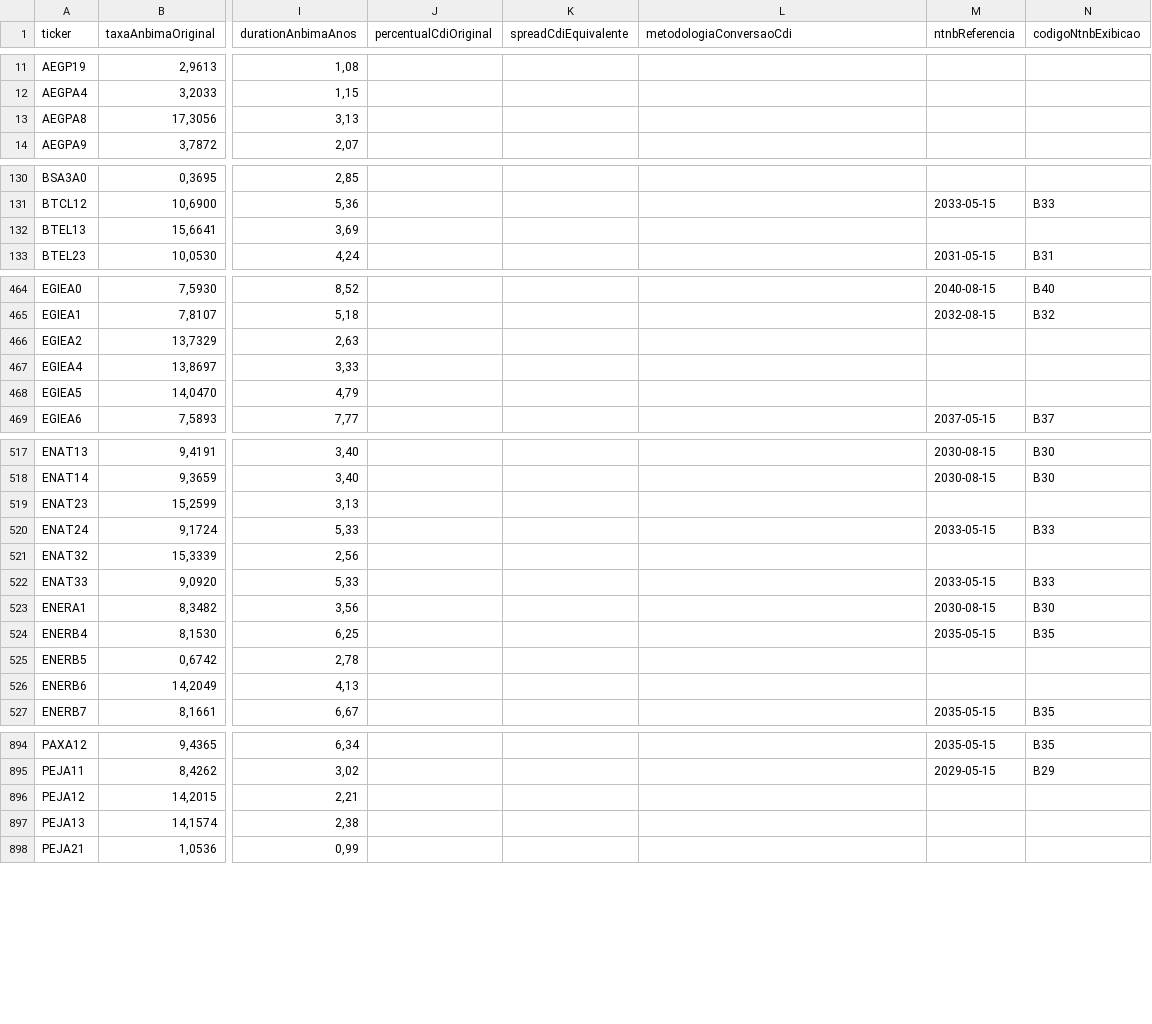
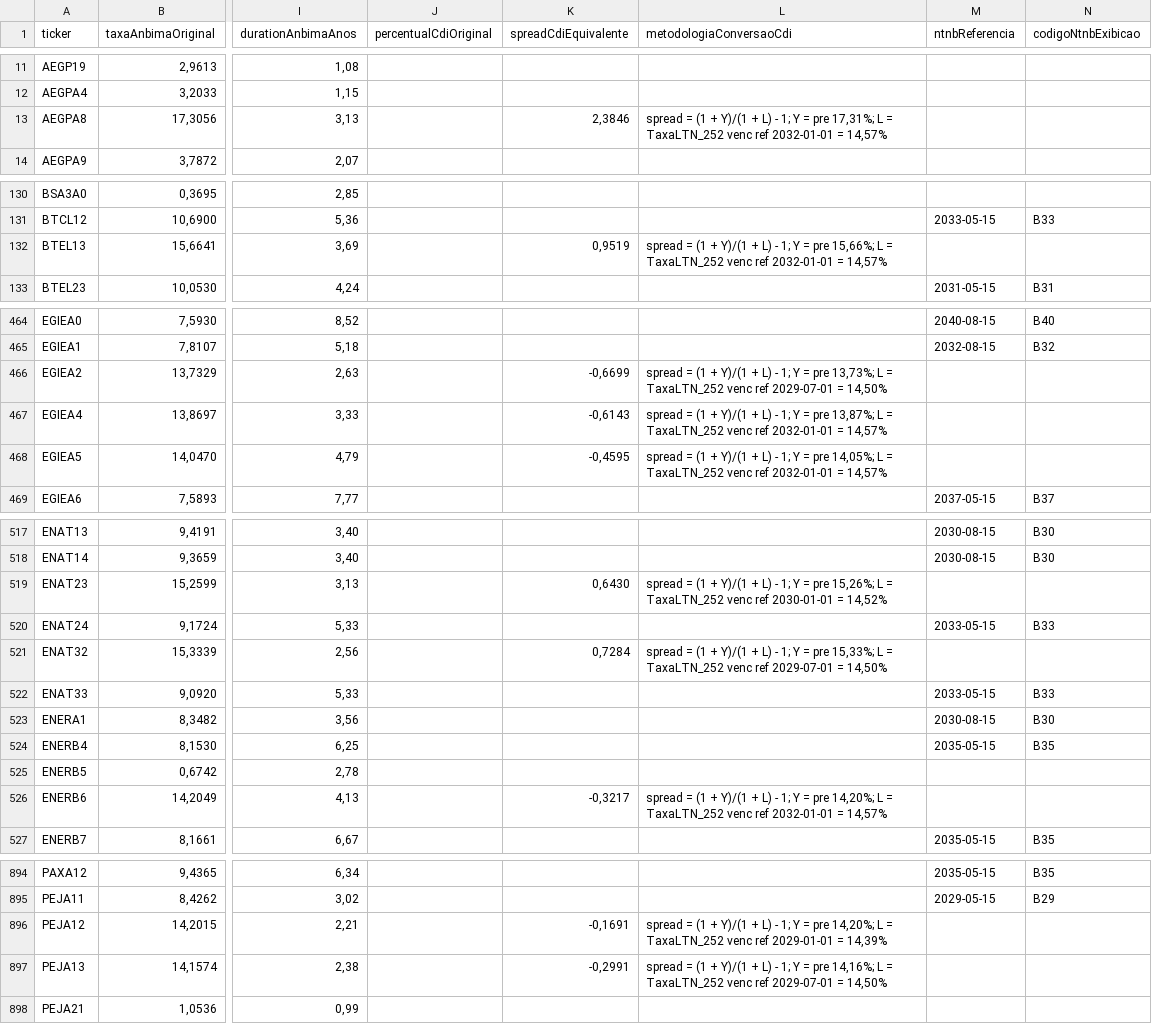
Before and after one commit to antoniocrsj/debentures-dashboard, a CSV file: public/Anbima_Tx.csv, drawn as a sheet; only a part is shown, gaps mark what is left out; the diff covers the shown part only; the diff names each change by its address in the sheet, - before the commit and + after, or states it on an @@ line.

```diff
--- a/public/Anbima_Tx.csv
+++ b/public/Anbima_Tx.csv
-K13 (spreadCdiEquivalente): (empty)
+K13 (spreadCdiEquivalente): 2,3846
-L13 (metodologiaConversaoCdi): (empty)
+L13 (metodologiaConversaoCdi): spread = (1 + Y)/(1 + L) - 1; Y = pre 17,31%; L = TaxaLTN_252 venc ref 2032-01-01 = 14,57%
-K132 (spreadCdiEquivalente): (empty)
+K132 (spreadCdiEquivalente): 0,9519
-L132 (metodologiaConversaoCdi): (empty)
+L132 (metodologiaConversaoCdi): spread = (1 + Y)/(1 + L) - 1; Y = pre 15,66%; L = TaxaLTN_252 venc ref 2032-01-01 = 14,57%
-K466 (spreadCdiEquivalente): (empty)
+K466 (spreadCdiEquivalente): -0,6699
-L466 (metodologiaConversaoCdi): (empty)
+L466 (metodologiaConversaoCdi): spread = (1 + Y)/(1 + L) - 1; Y = pre 13,73%; L = TaxaLTN_252 venc ref 2029-07-01 = 14,50%
-K467 (spreadCdiEquivalente): (empty)
+K467 (spreadCdiEquivalente): -0,6143
-L467 (metodologiaConversaoCdi): (empty)
+L467 (metodologiaConversaoCdi): spread = (1 + Y)/(1 + L) - 1; Y = pre 13,87%; L = TaxaLTN_252 venc ref 2032-01-01 = 14,57%
-K468 (spreadCdiEquivalente): (empty)
+K468 (spreadCdiEquivalente): -0,4595
-L468 (metodologiaConversaoCdi): (empty)
+L468 (metodologiaConversaoCdi): spread = (1 + Y)/(1 + L) - 1; Y = pre 14,05%; L = TaxaLTN_252 venc ref 2032-01-01 = 14,57%
-K519 (spreadCdiEquivalente): (empty)
+K519 (spreadCdiEquivalente): 0,6430
-L519 (metodologiaConversaoCdi): (empty)
+L519 (metodologiaConversaoCdi): spread = (1 + Y)/(1 + L) - 1; Y = pre 15,26%; L = TaxaLTN_252 venc ref 2030-01-01 = 14,52%
-K521 (spreadCdiEquivalente): (empty)
+K521 (spreadCdiEquivalente): 0,7284
-L521 (metodologiaConversaoCdi): (empty)
+L521 (metodologiaConversaoCdi): spread = (1 + Y)/(1 + L) - 1; Y = pre 15,33%; L = TaxaLTN_252 venc ref 2029-07-01 = 14,50%
-K526 (spreadCdiEquivalente): (empty)
+K526 (spreadCdiEquivalente): -0,3217
-L526 (metodologiaConversaoCdi): (empty)
+L526 (metodologiaConversaoCdi): spread = (1 + Y)/(1 + L) - 1; Y = pre 14,20%; L = TaxaLTN_252 venc ref 2032-01-01 = 14,57%
-K896 (spreadCdiEquivalente): (empty)
+K896 (spreadCdiEquivalente): -0,1691
-L896 (metodologiaConversaoCdi): (empty)
+L896 (metodologiaConversaoCdi): spread = (1 + Y)/(1 + L) - 1; Y = pre 14,20%; L = TaxaLTN_252 venc ref 2029-01-01 = 14,39%
-K897 (spreadCdiEquivalente): (empty)
+K897 (spreadCdiEquivalente): -0,2991
-L897 (metodologiaConversaoCdi): (empty)
+L897 (metodologiaConversaoCdi): spread = (1 + Y)/(1 + L) - 1; Y = pre 14,16%; L = TaxaLTN_252 venc ref 2029-07-01 = 14,50%
```
Also changed, not shown: 16 edited cells elsewhere in this file, public/data/Fundos_Atributos.csv, 15 other files.
